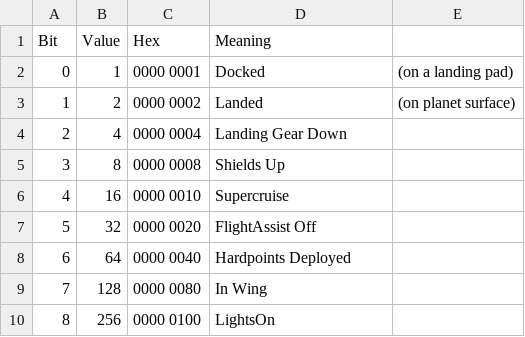
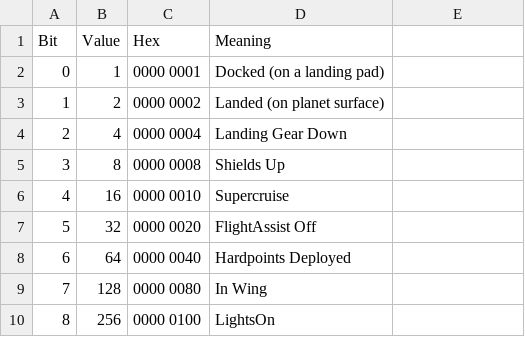
Before and after one commit to mjochum64/EliteStatusCheck, a CSV file: flags.csv, drawn as a sheet; only a part is shown.

```diff
--- a/flags.csv
+++ b/flags.csv
@@ -1,4 +1,4 @@
 Bit,Value,Hex,Meaning
-0,1,0000 0001,Docked, (on a landing pad)
-1,2,0000 0002,Landed, (on planet surface)
+0,1,0000 0001,Docked (on a landing pad)
+1,2,0000 0002,Landed (on planet surface)
 2,4,0000 0004,Landing Gear Down
```
Also changed, not shown: 2 other files.
